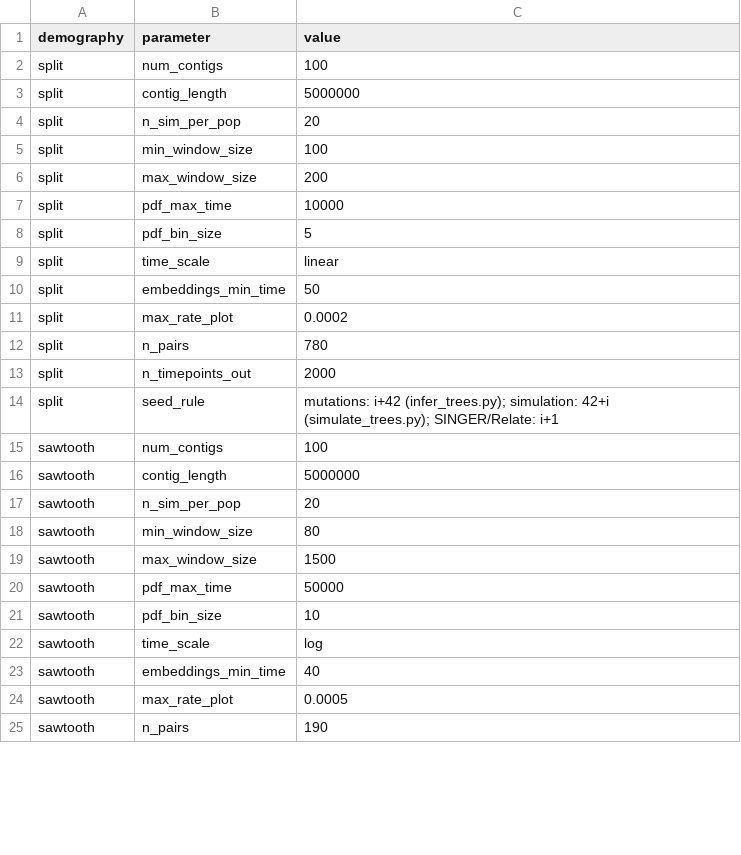
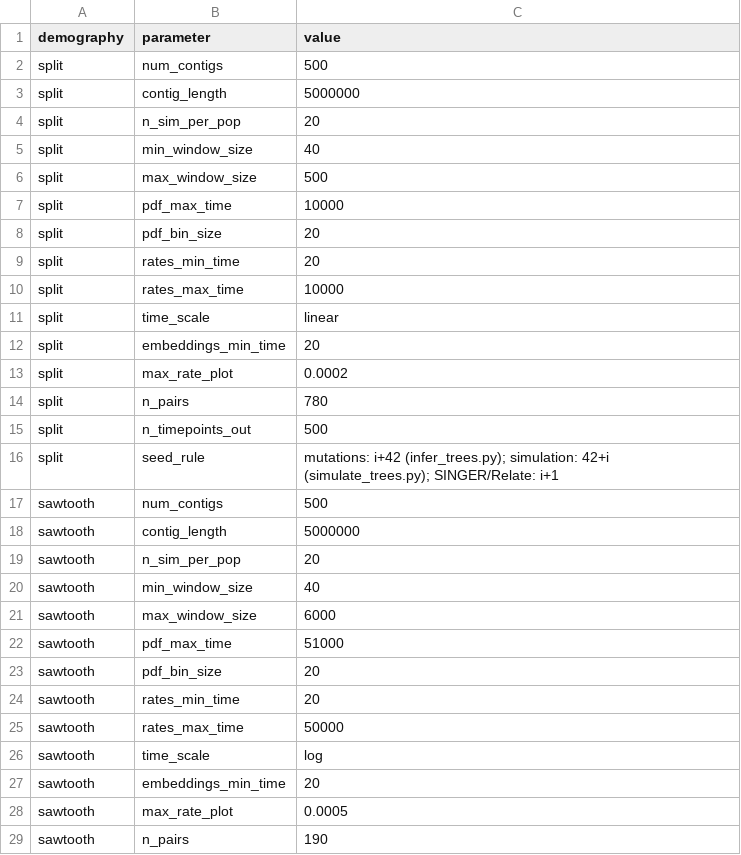
Before and after one commit to afselim0/structure-thru-time, a CSV file: results/figure_data/arg_rates_comparison/params.csv, drawn as a sheet; only a part is shown; the diff covers the shown part only.

```diff
--- a/results/figure_data/arg_rates_comparison/params.csv
+++ b/results/figure_data/arg_rates_comparison/params.csv
@@ -1,24 +1,28 @@
 demography,parameter,value
-split,num_contigs,100
+split,num_contigs,500
 split,contig_length,5000000
 split,n_sim_per_pop,20
-split,min_window_size,100
-split,max_window_size,200
+split,min_window_size,40
+split,max_window_size,500
 split,pdf_max_time,10000
-split,pdf_bin_size,5
+split,pdf_bin_size,20
+split,rates_min_time,20
+split,rates_max_time,10000
 split,time_scale,linear
-split,embeddings_min_time,50
+split,embeddings_min_time,20
 split,max_rate_plot,0.0002
 split,n_pairs,780
-split,n_timepoints_out,2000
+split,n_timepoints_out,500
 split,seed_rule,mutations: i+42 (infer_trees.py); simulation: 42+i (simulate_trees.py); SINGER/Relate: i+1
-sawtooth,num_contigs,100
+sawtooth,num_contigs,500
 sawtooth,contig_length,5000000
 sawtooth,n_sim_per_pop,20
-sawtooth,min_window_size,80
-sawtooth,max_window_size,1500
-sawtooth,pdf_max_time,50000
-sawtooth,pdf_bin_size,10
+sawtooth,min_window_size,40
+sawtooth,max_window_size,6000
+sawtooth,pdf_max_time,51000
+sawtooth,pdf_bin_size,20
+sawtooth,rates_min_time,20
+sawtooth,rates_max_time,50000
 sawtooth,time_scale,log
-sawtooth,embeddings_min_time,40
+sawtooth,embeddings_min_time,20
 sawtooth,max_rate_plot,0.0005
```
Also changed, not shown: 1 edited cell elsewhere in this file, 7 other files.
